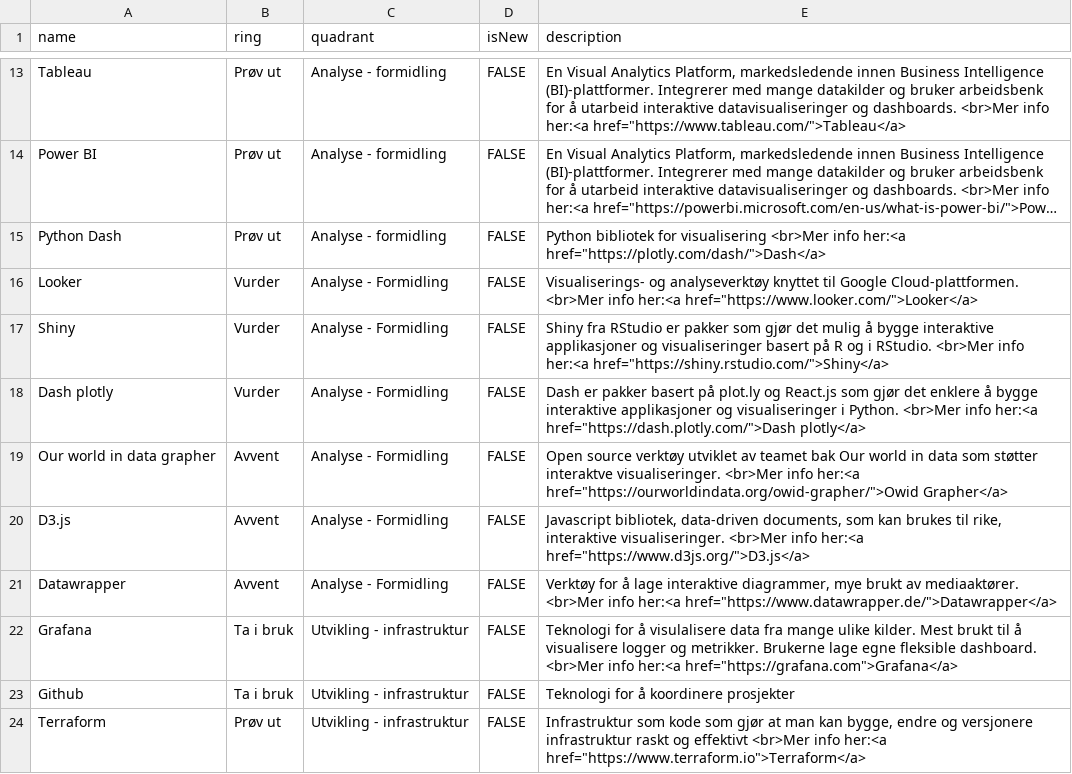
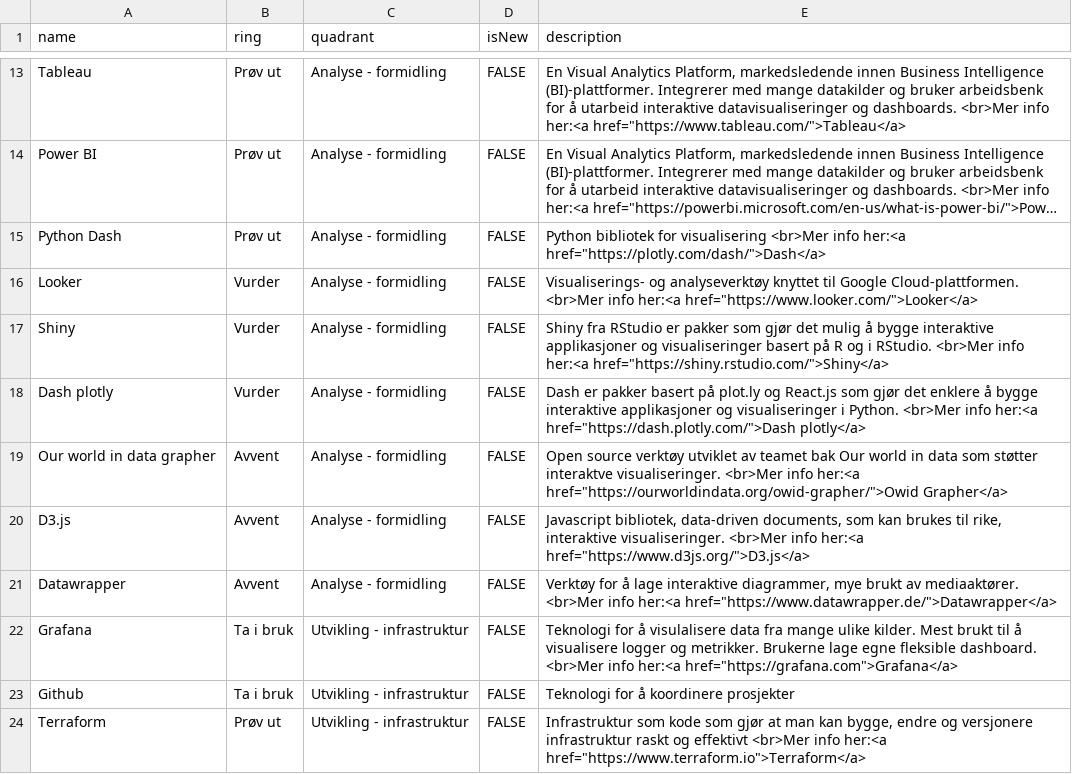
Before and after one commit to statisticsnorway/teknologiradar, a CSV file: SSB - Teknologiradar.csv, drawn as a sheet; only a part is shown, gaps mark what is left out; long unchanged cells end in …; the diff names each change by its address in the sheet, - before the commit and + after, or states it on an @@ line.

Commit message:
fix

```diff
--- a/SSB - Teknologiradar.csv
+++ b/SSB - Teknologiradar.csv
-C16:C21 (quadrant): Analyse - Formidling
+C16:C21 (quadrant): Analyse - formidling
```
